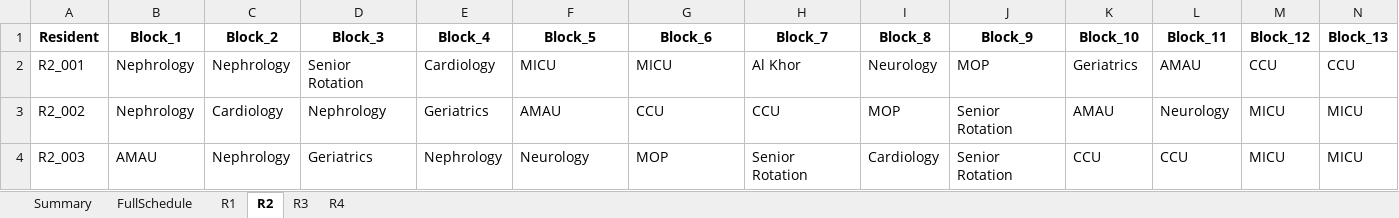
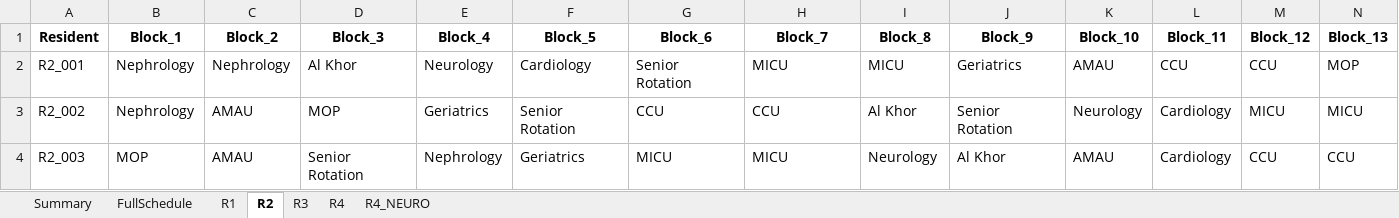
Before and after one commit to ashaar0509/medical-rotation-scheduling, an Excel workbook: output_schedule.xlsx, sheet R2, drawn as a sheet; only a part is shown; values as stored, in another font and other column widths than the file's, no borders; the diff covers the shown part only; the diff names each change by its address in the sheet, - before the commit and + after, or states it on an @@ line.

Commit message:
added R4_NEURO sheet to the output file

```diff
--- a/output_schedule.xlsx (sheet R2)
+++ b/output_schedule.xlsx (sheet R2)
+sheet tab: R4_NEURO
-D2 (Block_3): Senior Rotation
+D2 (Block_3): Al Khor
-E2 (Block_4): Cardiology
+E2 (Block_4): Neurology
-F2 (Block_5): MICU
+F2 (Block_5): Cardiology
-G2 (Block_6): MICU
+G2 (Block_6): Senior Rotation
-H2 (Block_7): Al Khor
+H2 (Block_7): MICU
-I2 (Block_8): Neurology
+I2 (Block_8): MICU
-J2 (Block_9): MOP
+J2 (Block_9): Geriatrics
-K2 (Block_10): Geriatrics
+K2 (Block_10): AMAU
-L2 (Block_11): AMAU
+L2 (Block_11): CCU
-N2 (Block_13): CCU
+N2 (Block_13): MOP
-C3 (Block_2): Cardiology
+C3 (Block_2): AMAU
-D3 (Block_3): Nephrology
+D3 (Block_3): MOP
-F3 (Block_5): AMAU
+F3 (Block_5): Senior Rotation
-I3 (Block_8): MOP
+I3 (Block_8): Al Khor
-K3 (Block_10): AMAU
+K3 (Block_10): Neurology
-L3 (Block_11): Neurology
+L3 (Block_11): Cardiology
-B4 (Block_1): AMAU
+B4 (Block_1): MOP
-C4 (Block_2): Nephrology
+C4 (Block_2): AMAU
-D4 (Block_3): Geriatrics
+D4 (Block_3): Senior Rotation
-F4 (Block_5): Neurology
+F4 (Block_5): Geriatrics
-G4 (Block_6): MOP
+G4 (Block_6): MICU
-H4 (Block_7): Senior Rotation
+H4 (Block_7): MICU
-I4 (Block_8): Cardiology
+I4 (Block_8): Neurology
-J4 (Block_9): Senior Rotation
+J4 (Block_9): Al Khor
-K4 (Block_10): CCU
+K4 (Block_10): AMAU
-L4 (Block_11): CCU
+L4 (Block_11): Cardiology
-M4 (Block_12): MICU
+M4 (Block_12): CCU
-N4 (Block_13): MICU
+N4 (Block_13): CCU
```
Also changed, not shown: 473 edited cells elsewhere in this sheet, sheet FullSchedule, sheet R1, sheet R3, sheet R4, sheet Summary, 1 other file.
